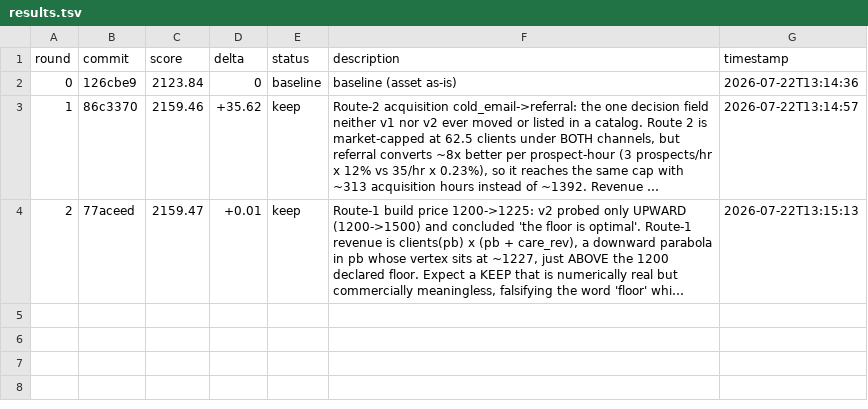
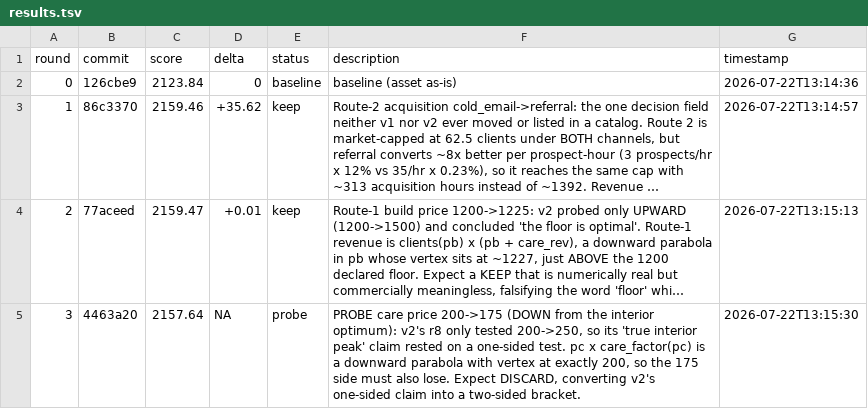
Before and after one commit to 011matthias/agentic-ops1.01, a TSV file: docs/optimize/upwork-independence-gtm-v2-confirm/results.tsv, drawn as a sheet; long unchanged cells end in …; the diff names each change by its address in the sheet, - before the commit and + after, or states it on an @@ line.

Commit message:
experiment(upwork-independence-gtm-v2-confirm): r3 journal (probe)

```diff
--- a/docs/optimize/upwork-independence-gtm-v2-confirm/results.tsv
+++ b/docs/optimize/upwork-independence-gtm-v2-confirm/results.tsv
+row 5: 3 | 4463a20 | 2157.64 | NA | probe | PROBE care price 200->175 (DOWN from the interior optimum): v2's r8 only tested 200->250, so its 'true interior peak' claim rested on a one-sided test. pc x care_factor(pc) is a downward parabola with vertex at exactly 200, so the 175 side must also lose. Expect DISCARD, converting v2's one-sided claim into a two-sided bracket. | 2026-07-22T13:15:30
```
